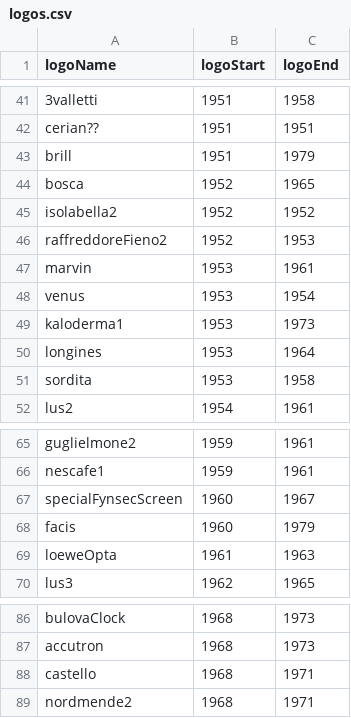
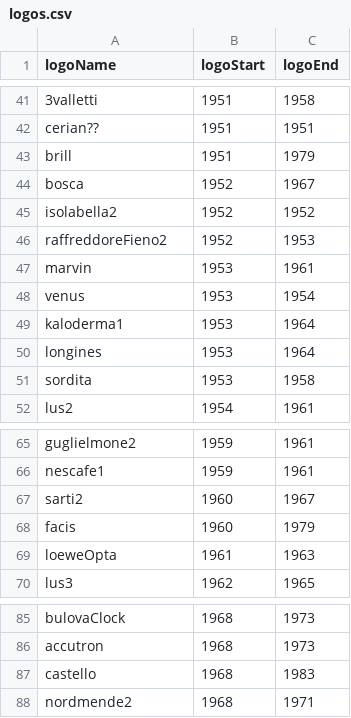
Before and after one commit to AndreaGiambelli/MV_Duomo, a CSV file: logos.csv, drawn as a sheet; only a part is shown, gaps mark what is left out; the diff covers the shown part only.

```diff
--- a/logos.csv
+++ b/logos.csv
@@ -43,3 +43,3 @@ cerian??,1951,1951
 brill,1951,1979
-bosca,1952,1965
+bosca,1952,1967
 isolabella2,1952,1952
@@ -48,3 +48,3 @@ marvin,1953,1961
 venus,1953,1954
-kaloderma1,1953,1973
+kaloderma1,1953,1964
 longines,1953,1964
@@ -66,3 +66,3 @@ guglielmone2,1959,1961
 nescafe1,1959,1961
-specialFynsecScreen,1960,1967
+sarti2,1960,1967
 facis,1960,1979
@@ -87,3 +86,3 @@ bulovaClock,1968,1973
 accutron,1968,1973
-castello,1968,1971
+castello,1968,1983
 nordmende2,1968,1971
```
Also changed, not shown: 4 added rows and 7 removed rows elsewhere in this file, 4 other files.
